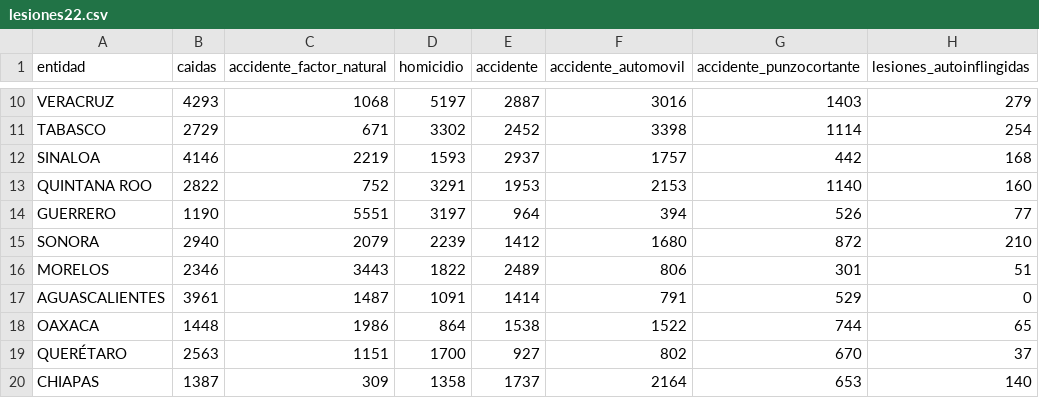
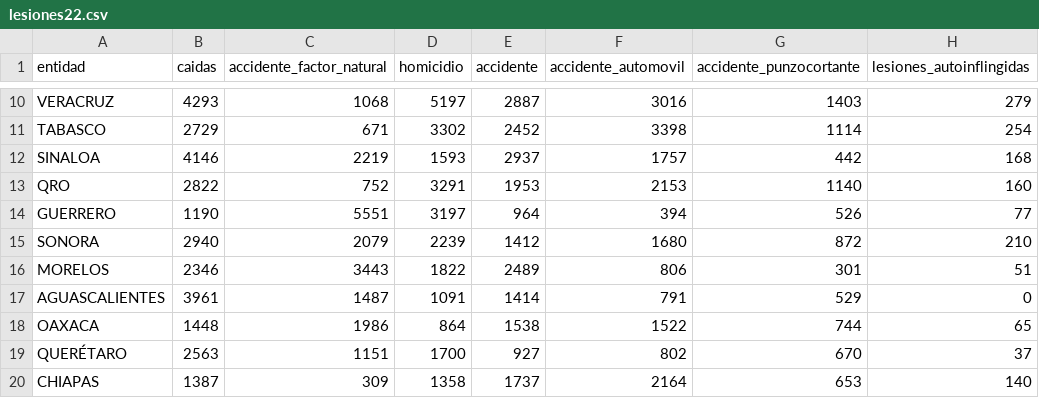
Before and after one commit to tintanegrainsp/analisismultivariado, a CSV file: lesiones22.csv, drawn as a sheet; only a part is shown, gaps mark what is left out; the diff names each change by its address in the sheet, - before the commit and + after, or states it on an @@ line.

Commit message:
Add files via upload

```diff
--- a/lesiones22.csv
+++ b/lesiones22.csv
-A13 (entidad): QUINTANA ROO
+A13 (entidad): QRO
```
